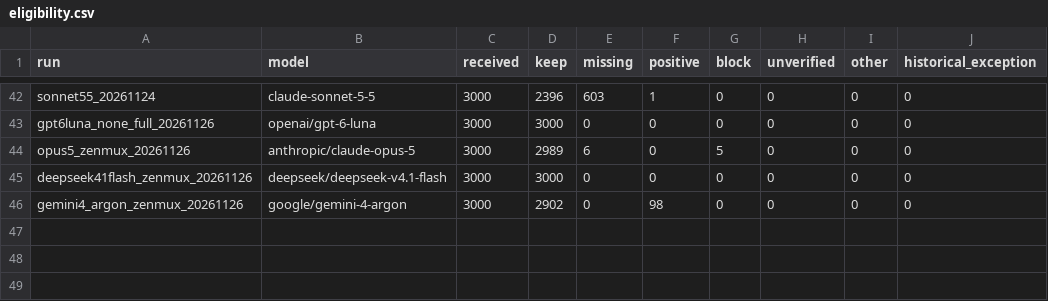
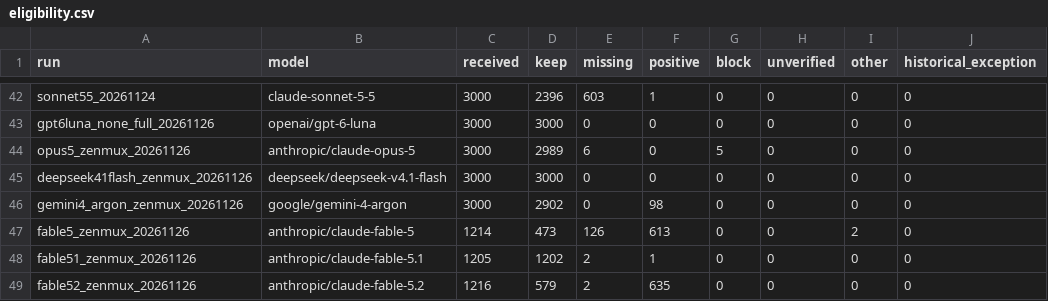
Before and after one commit to qt336/semantic-fusion, a CSV file: results/extended/eligibility.csv, drawn as a sheet; only a part is shown, gaps mark what is left out.

```diff
--- a/results/extended/eligibility.csv
+++ b/results/extended/eligibility.csv
@@ -46 +46,4 @@ deepseek41flash_zenmux_20261126,deepseek/deepseek-v4.1-flash,3000,3000,0,0,0,0,0
 gemini4_argon_zenmux_20261126,google/gemini-4-argon,3000,2902,0,98,0,0,0,0
+fable5_zenmux_20261126,anthropic/claude-fable-5,1214,473,126,613,0,0,2,0
+fable51_zenmux_20261126,anthropic/claude-fable-5.1,1205,1202,2,1,0,0,0,0
+fable52_zenmux_20261126,anthropic/claude-fable-5.2,1216,579,2,635,0,0,0,0
```
Also changed, not shown: results/extended/conditions.csv, 9 other files.
